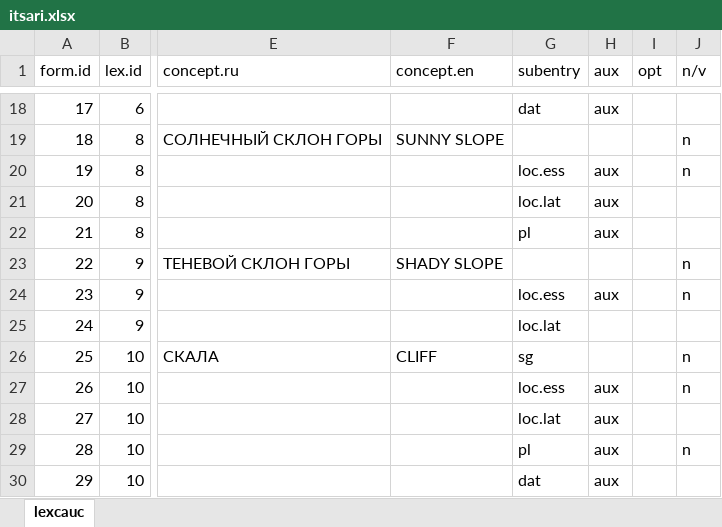
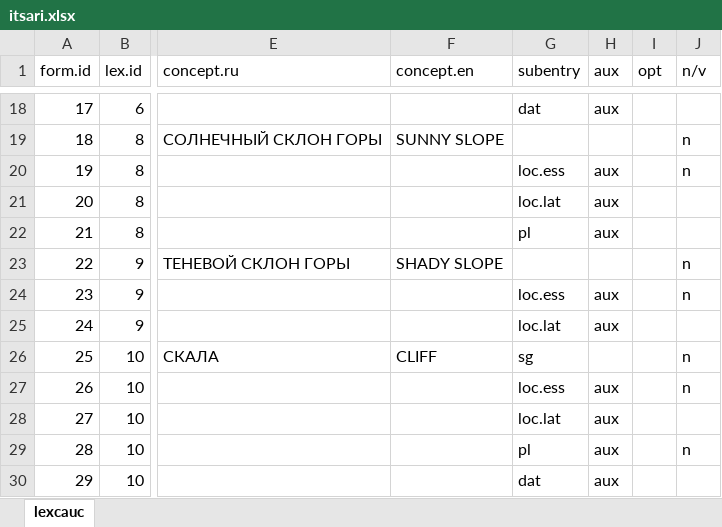
Before and after one commit to lexcauc/lexcauc-db, an Excel workbook: lists/itsari.xlsx, sheet lexcauc, drawn as a sheet; only a part is shown, gaps mark what is left out; values as stored, in another font and other column widths than the file's, no borders; charts and pictures and conditional formats not drawn; the diff names each change by its address in the sheet, - before the commit and + after, or states it on an @@ line.

Commit message:
fixed duplicate rows in concepts list and some errors in Itsari list

```diff
--- a/lists/itsari.xlsx (sheet lexcauc)
+++ b/lists/itsari.xlsx (sheet lexcauc)
-H25 (aux): (empty)
+H25 (aux): aux
```
Also changed, not shown: 3 other files.
